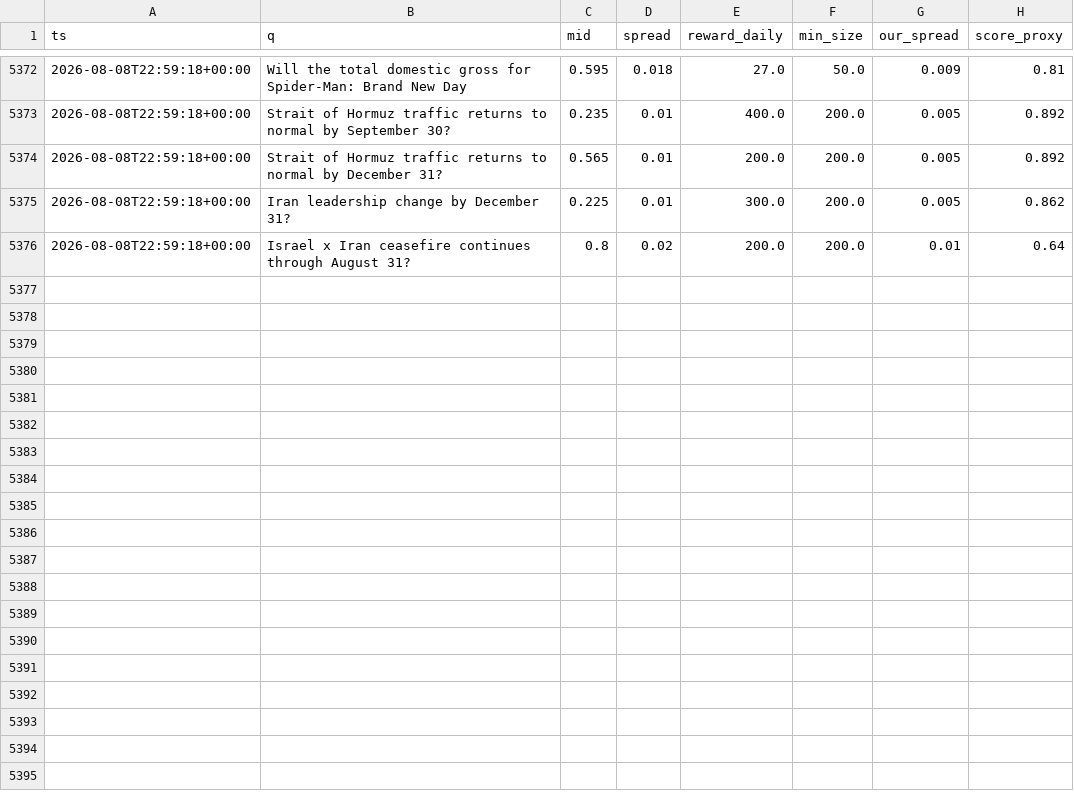
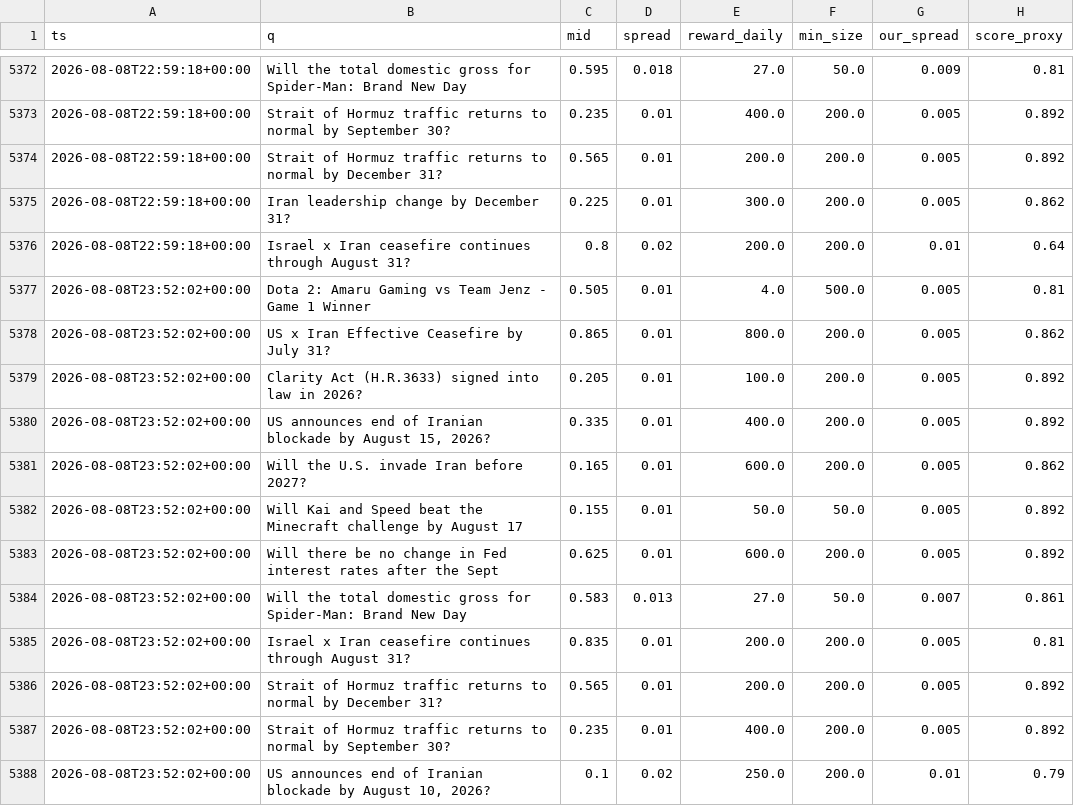
Before and after one commit to Savi-Swar/desk, a CSV file: collected/maker_book.csv, drawn as a sheet; only a part is shown, gaps mark what is left out; the diff names each change by its address in the sheet, - before the commit and + after, or states it on an @@ line.

```diff
--- a/collected/maker_book.csv
+++ b/collected/maker_book.csv
+row 5377: 2026-08-08T23:52:02+00:00 | Dota 2: Amaru Gaming vs Team Jenz - Game 1 Winner | 0.505 | 0.01 | 4.0 | 500.0 | 0.005 | 0.81
+row 5378: 2026-08-08T23:52:02+00:00 | US x Iran Effective Ceasefire by July 31? | 0.865 | 0.01 | 800.0 | 200.0 | 0.005 | 0.862
+row 5379: 2026-08-08T23:52:02+00:00 | Clarity Act (H.R.3633) signed into law in 2026? | 0.205 | 0.01 | 100.0 | 200.0 | 0.005 | 0.892
+row 5380: 2026-08-08T23:52:02+00:00 | US announces end of Iranian blockade by August 15, 2026? | 0.335 | 0.01 | 400.0 | 200.0 | 0.005 | 0.892
+row 5381: 2026-08-08T23:52:02+00:00 | Will the U.S. invade Iran before 2027? | 0.165 | 0.01 | 600.0 | 200.0 | 0.005 | 0.862
+row 5382: 2026-08-08T23:52:02+00:00 | Will Kai and Speed beat the Minecraft challenge by August 17 | 0.155 | 0.01 | 50.0 | 50.0 | 0.005 | 0.892
+row 5383: 2026-08-08T23:52:02+00:00 | Will there be no change in Fed interest rates after the Sept | 0.625 | 0.01 | 600.0 | 200.0 | 0.005 | 0.892
+row 5384: 2026-08-08T23:52:02+00:00 | Will the total domestic gross for Spider-Man: Brand New Day | 0.583 | 0.013 | 27.0 | 50.0 | 0.007 | 0.861
+row 5385: 2026-08-08T23:52:02+00:00 | Israel x Iran ceasefire continues through August 31? | 0.835 | 0.01 | 200.0 | 200.0 | 0.005 | 0.81
+row 5386: 2026-08-08T23:52:02+00:00 | Strait of Hormuz traffic returns to normal by December 31? | 0.565 | 0.01 | 200.0 | 200.0 | 0.005 | 0.892
+row 5387: 2026-08-08T23:52:02+00:00 | Strait of Hormuz traffic returns to normal by September 30? | 0.235 | 0.01 | 400.0 | 200.0 | 0.005 | 0.892
+row 5388: 2026-08-08T23:52:02+00:00 | US announces end of Iranian blockade by August 10, 2026? | 0.1 | 0.02 | 250.0 | 200.0 | 0.01 | 0.79
```
Also changed, not shown: collected/maker_net.csv, collected/maker_net3.csv, 1 other file.
